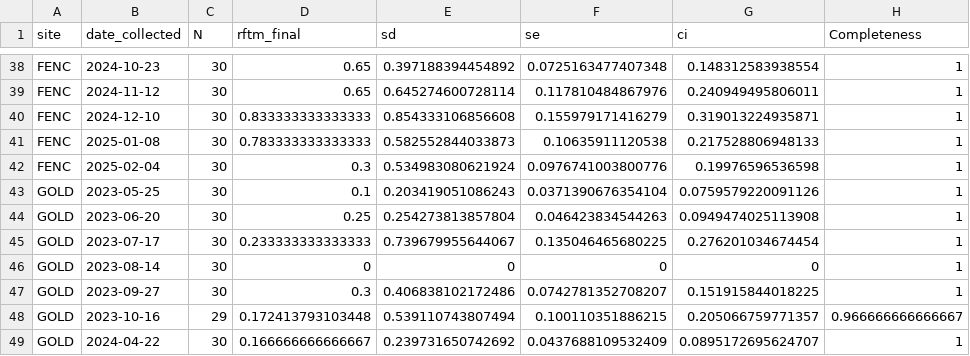
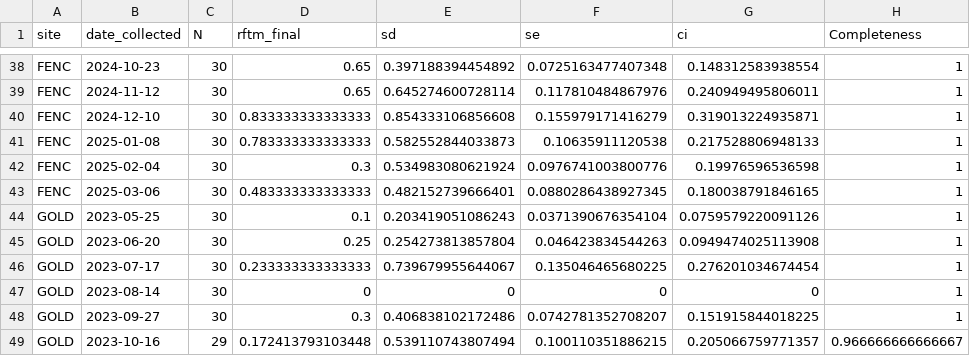
Before and after one commit to NEFSC/EAD-ASEB_EPA_LISS_Disease_Surveillance, a CSV file: Lab_Data_RFTM/output/Completeness_RFTM_intensity_data.csv, drawn as a sheet; only a part is shown, gaps mark what is left out; the shorter side is filled out with more unchanged rows; the diff names each change by its address in the sheet, - before the commit and + after, or states it on an @@ line.

```diff
--- a/Lab_Data_RFTM/output/Completeness_RFTM_intensity_data.csv
+++ b/Lab_Data_RFTM/output/Completeness_RFTM_intensity_data.csv
+row 43: FENC | 2025-03-06 | 30 | 0.483333333333333 | 0.482152739666401 | 0.0880286438927345 | 0.180038791846165 | 1
```
Also changed, not shown: Master_files/RFTM_all_data.csv, 4 other files.
